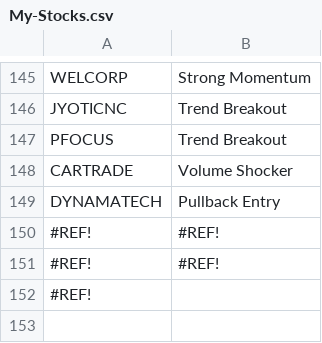
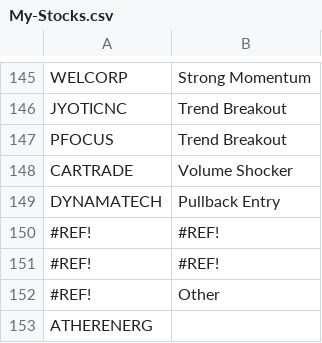
Before and after one commit to surajpjoshi/rsi-trading-system, a CSV file: My-Stocks.csv, drawn as a sheet; only a part is shown, gaps mark what is left out.

Commit message:
Auto-update My-Stocks.csv from Google Sheets

```diff
--- a/My-Stocks.csv
+++ b/My-Stocks.csv
@@ -151,2 +151,3 @@
 "#REF!","#REF!"
-"#REF!",""
+"#REF!","Other"
+"ATHERENERG",""
```
